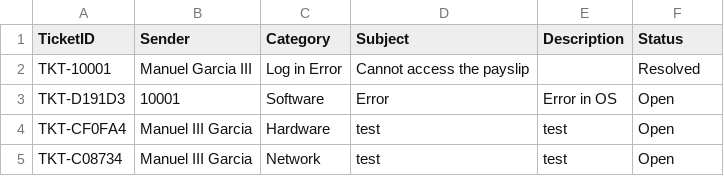
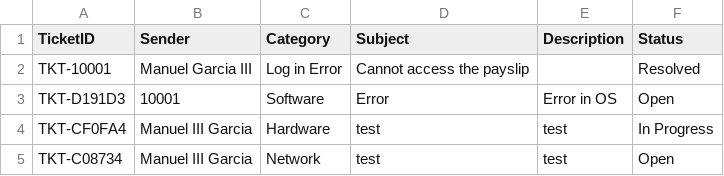
Before and after one commit to siejeihyung/MotorPH_OOP-Group, a CSV file: data/ticket.csv, drawn as a sheet.

```diff
--- a/data/ticket.csv
+++ b/data/ticket.csv
@@ -3,3 +3,3 @@ TicketID,Sender,Category,Subject,Description,Status
 "TKT-D191D3","10001","Software","Error","Error in OS","Open"
-"TKT-CF0FA4","Manuel III Garcia","Hardware","test","test","Open"
+"TKT-CF0FA4","Manuel III Garcia","Hardware","test","test","In Progress"
 "TKT-C08734","Manuel III Garcia","Network","test","test","Open"
```
Also changed, not shown: 7 other files.
